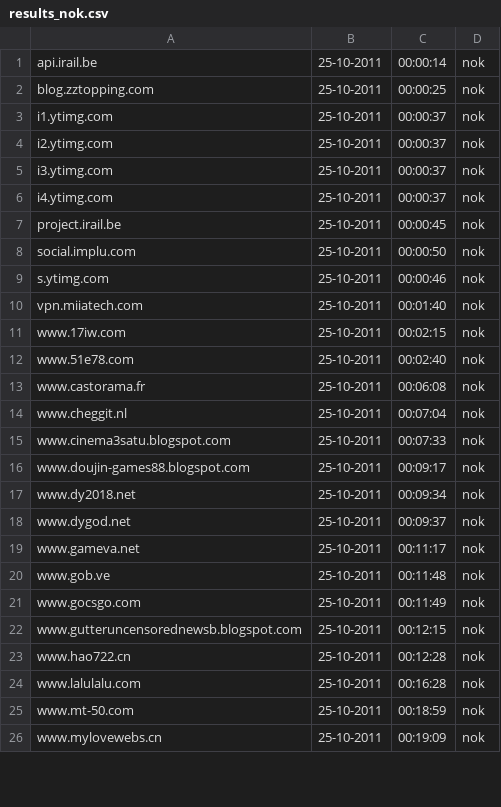
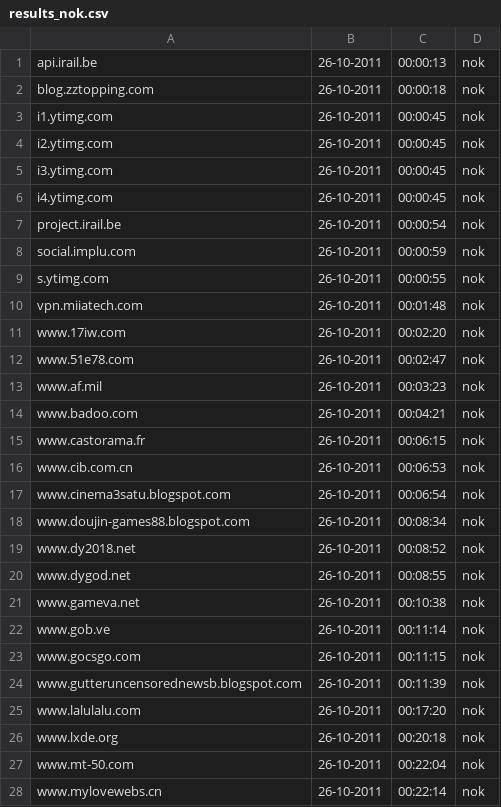
Before and after one commit to Tuinslak/GFW-URL-checker, a CSV file: testResults/be/results_nok.csv, drawn as a sheet; only a part is shown; the diff covers the shown part only.

```diff
--- a/testResults/be/results_nok.csv
+++ b/testResults/be/results_nok.csv
@@ -1,26 +1,28 @@
-api.irail.be,25-10-2011,00:00:14,nok
-blog.zztopping.com,25-10-2011,00:00:25,nok
-i1.ytimg.com,25-10-2011,00:00:37,nok
-i2.ytimg.com,25-10-2011,00:00:37,nok
-i3.ytimg.com,25-10-2011,00:00:37,nok
-i4.ytimg.com,25-10-2011,00:00:37,nok
-project.irail.be,25-10-2011,00:00:45,nok
-social.implu.com,25-10-2011,00:00:50,nok
-s.ytimg.com,25-10-2011,00:00:46,nok
-vpn.miiatech.com,25-10-2011,00:01:40,nok
-www.17iw.com,25-10-2011,00:02:15,nok
-www.51e78.com,25-10-2011,00:02:40,nok
-www.castorama.fr,25-10-2011,00:06:08,nok
-www.cheggit.nl,25-10-2011,00:07:04,nok
-www.cinema3satu.blogspot.com,25-10-2011,00:07:33,nok
-www.doujin-games88.blogspot.com,25-10-2011,00:09:17,nok
-www.dy2018.net,25-10-2011,00:09:34,nok
-www.dygod.net,25-10-2011,00:09:37,nok
-www.gameva.net,25-10-2011,00:11:17,nok
-www.gob.ve,25-10-2011,00:11:48,nok
-www.gocsgo.com,25-10-2011,00:11:49,nok
-www.gutteruncensorednewsb.blogspot.com,25-10-2011,00:12:15,nok
-www.hao722.cn,25-10-2011,00:12:28,nok
-www.lalulalu.com,25-10-2011,00:16:28,nok
-www.mt-50.com,25-10-2011,00:18:59,nok
-www.mylovewebs.cn,25-10-2011,00:19:09,nok
+api.irail.be,26-10-2011,00:00:13,nok
+blog.zztopping.com,26-10-2011,00:00:18,nok
+i1.ytimg.com,26-10-2011,00:00:45,nok
+i2.ytimg.com,26-10-2011,00:00:45,nok
+i3.ytimg.com,26-10-2011,00:00:45,nok
+i4.ytimg.com,26-10-2011,00:00:45,nok
+project.irail.be,26-10-2011,00:00:54,nok
+social.implu.com,26-10-2011,00:00:59,nok
+s.ytimg.com,26-10-2011,00:00:55,nok
+vpn.miiatech.com,26-10-2011,00:01:48,nok
+www.17iw.com,26-10-2011,00:02:20,nok
+www.51e78.com,26-10-2011,00:02:47,nok
+www.af.mil,26-10-2011,00:03:23,nok
+www.badoo.com,26-10-2011,00:04:21,nok
+www.castorama.fr,26-10-2011,00:06:15,nok
+www.cib.com.cn,26-10-2011,00:06:53,nok
+www.cinema3satu.blogspot.com,26-10-2011,00:06:54,nok
+www.doujin-games88.blogspot.com,26-10-2011,00:08:34,nok
+www.dy2018.net,26-10-2011,00:08:52,nok
+www.dygod.net,26-10-2011,00:08:55,nok
+www.gameva.net,26-10-2011,00:10:38,nok
+www.gob.ve,26-10-2011,00:11:14,nok
+www.gocsgo.com,26-10-2011,00:11:15,nok
+www.gutteruncensorednewsb.blogspot.com,26-10-2011,00:11:39,nok
+www.lalulalu.com,26-10-2011,00:17:20,nok
+www.lxde.org,26-10-2011,00:20:18,nok
+www.mt-50.com,26-10-2011,00:22:04,nok
+www.mylovewebs.cn,26-10-2011,00:22:14,nok
```
Also changed, not shown: 1 added row and 16 edited cells elsewhere in this file, testResults/be/results.csv, testResults/be/results_ok.csv.
